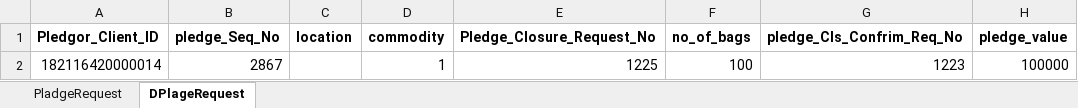
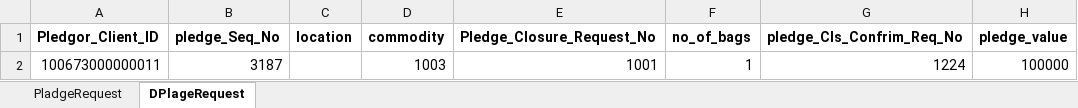
Before and after one commit to Abhishekthasal/COUNTRYWIDE-COMMODITY-REPOSITORY-LIMITED, an Excel workbook: Data/PlageData.xlsx, sheet DPlageRequest, drawn as a sheet; values as stored, in another font and other column widths than the file's, no borders; removed rows and columns are numbered as before the commit, all else as after; the diff names each change by its address in the sheet, - before the commit and + after, or states it on an @@ line.

```diff
--- a/Data/PlageData.xlsx (sheet DPlageRequest)
+++ b/Data/PlageData.xlsx (sheet DPlageRequest)
-row 2: 182116420000014 | 2867 |  | 1 | 1225 | 100 | 1223 | 100000
+row 2: 100673000000011 | 3187 |  | 1003 | 1001 | 1 | 1224 | 100000
```
Also changed, not shown: sheet PladgeRequest, 24 other files.
